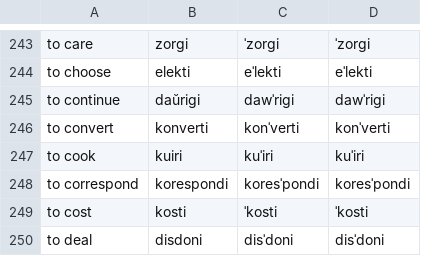
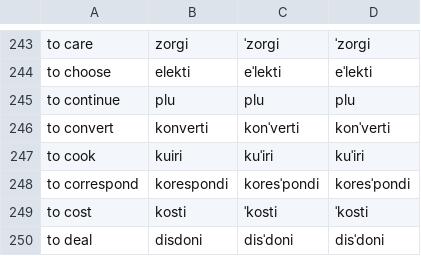
Before and after one commit to jkunimune/Djastiz, a CSV file: data/dict_eo.csv, drawn as a sheet; only a part is shown, gaps mark what is left out.

```diff
--- a/data/dict_eo.csv
+++ b/data/dict_eo.csv
@@ -244,3 +244,3 @@ to care,zorgi,ˈzorɡi,ˈzorɡi
 to choose,elekti,eˈlekti,eˈlekti
-to continue,daŭrigi,dawˈriɡi,dawˈriɡi
+to continue,plu,plu,plu
 to convert,konverti,konˈverti,konˈverti
```
Also changed, not shown: src/words/compound word.csv, src/words/numeral.csv, 2 other files.
